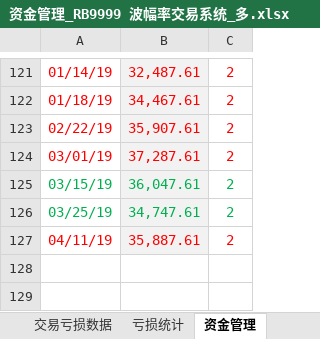
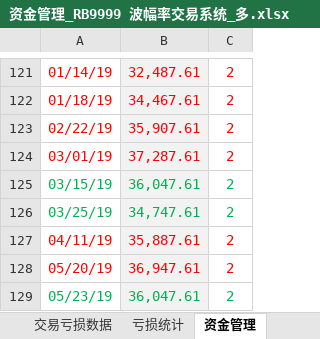
Before and after one commit to rjj510/uiKLine, an Excel workbook: data/交易记录/资金管理_RB9999 波幅率交易系统_多.xlsx, sheet 资金管理, drawn as a sheet; only a part is shown, gaps mark what is left out; values as stored, in another font and other column widths than the file's, no borders; charts and pictures not drawn; the diff names each change by its address in the sheet, - before the commit and + after, or states it on an @@ line.

```diff
--- a/data/交易记录/资金管理_RB9999 波幅率交易系统_多.xlsx (sheet 资金管理)
+++ b/data/交易记录/资金管理_RB9999 波幅率交易系统_多.xlsx (sheet 资金管理)
+row 128: 05/20/19 | 36,947.61 | 2
+row 129: 05/23/19 | 36,047.61 | 2
```
Also changed, not shown: charts or pictures, data/交易记录/指标表.xlsx, data/交易记录/资金管理_RB9999 短期指标交易系统_多.xlsx, 18 other files.
